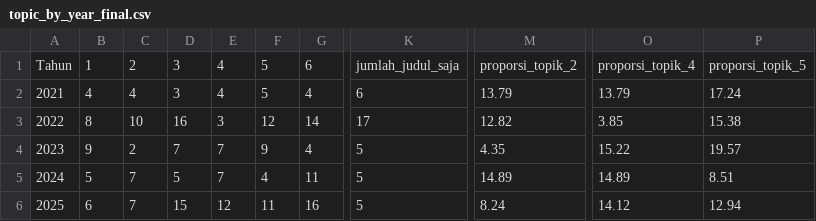
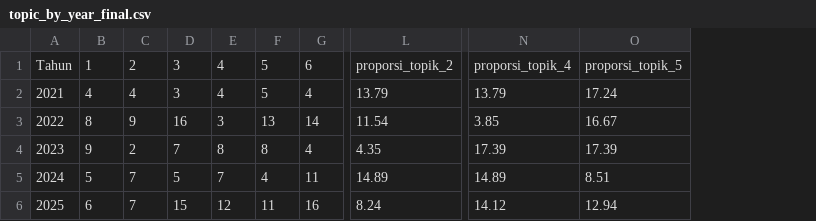
Before and after one commit to rifkyoktri-ai/lda-topik-skripsi-si-uinrf, a CSV file: _fix_final/topic_by_year_final.csv, drawn as a sheet; only a part is shown, gaps mark what is left out; removed rows and columns are numbered as before the commit, all else as after; the diff names each change by its address in the sheet, - before the commit and + after, or states it on an @@ line.

```diff
--- a/_fix_final/topic_by_year_final.csv
+++ b/_fix_final/topic_by_year_final.csv
-column K, rows 1-6: jumlah_judul_saja | 6 | 17 | 5 | 5 | 5
-C3: 10
+C3: 9
-F3: 12
+F3: 13
-L3: 12.82
+L3: 11.54
-O3: 15.38
+O3: 16.67
-E4: 7
+E4: 8
-F4: 9
+F4: 8
-N4: 15.22
+N4: 17.39
-O4: 19.57
+O4: 17.39
```
Also changed, not shown: _fix_final/evaluation_summary.csv, _fix_final/top_words_final.csv, 44 other files.
